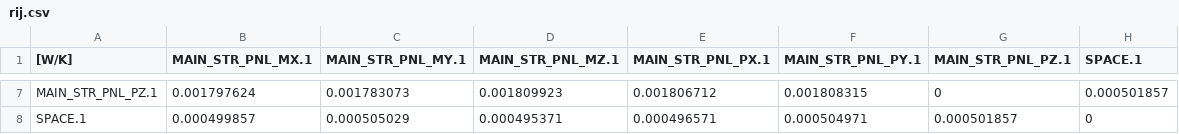
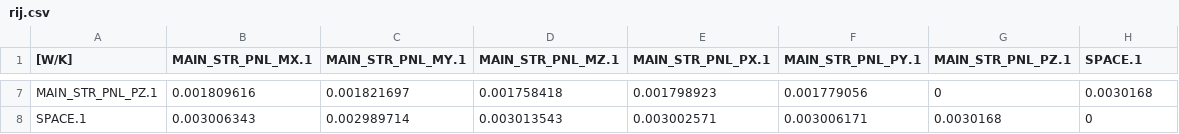
Before and after one commit to ut-issl/s2e-core, a CSV file: settings/sample_satellite/thermal_csv_files/rij.csv, drawn as a sheet; only a part is shown, gaps mark what is left out; the diff covers the shown part only; the diff names each change by its address in the sheet, - before the commit and + after, or states it on an @@ line.

```diff
--- a/settings/sample_satellite/thermal_csv_files/rij.csv
+++ b/settings/sample_satellite/thermal_csv_files/rij.csv
-B7 (MAIN_STR_PNL_MX.1): 0.001797624
+B7 (MAIN_STR_PNL_MX.1): 0.001809616
-C7 (MAIN_STR_PNL_MY.1): 0.001783073
+C7 (MAIN_STR_PNL_MY.1): 0.001821697
-D7 (MAIN_STR_PNL_MZ.1): 0.001809923
+D7 (MAIN_STR_PNL_MZ.1): 0.001758418
-E7 (MAIN_STR_PNL_PX.1): 0.001806712
+E7 (MAIN_STR_PNL_PX.1): 0.001798923
-F7 (MAIN_STR_PNL_PY.1): 0.001808315
+F7 (MAIN_STR_PNL_PY.1): 0.001779056
-H7 (SPACE.1): 0.000501857
+H7 (SPACE.1): 0.0030168
-B8 (MAIN_STR_PNL_MX.1): 0.000499857
+B8 (MAIN_STR_PNL_MX.1): 0.003006343
-C8 (MAIN_STR_PNL_MY.1): 0.000505029
+C8 (MAIN_STR_PNL_MY.1): 0.002989714
-D8 (MAIN_STR_PNL_MZ.1): 0.000495371
+D8 (MAIN_STR_PNL_MZ.1): 0.003013543
-E8 (MAIN_STR_PNL_PX.1): 0.000496571
+E8 (MAIN_STR_PNL_PX.1): 0.003002571
-F8 (MAIN_STR_PNL_PY.1): 0.000504971
+F8 (MAIN_STR_PNL_PY.1): 0.003006171
-G8 (MAIN_STR_PNL_PZ.1): 0.000501857
+G8 (MAIN_STR_PNL_PZ.1): 0.0030168
```
Also changed, not shown: 30 edited cells elsewhere in this file, settings/sample_satellite/thermal_csv_files/node.csv.
